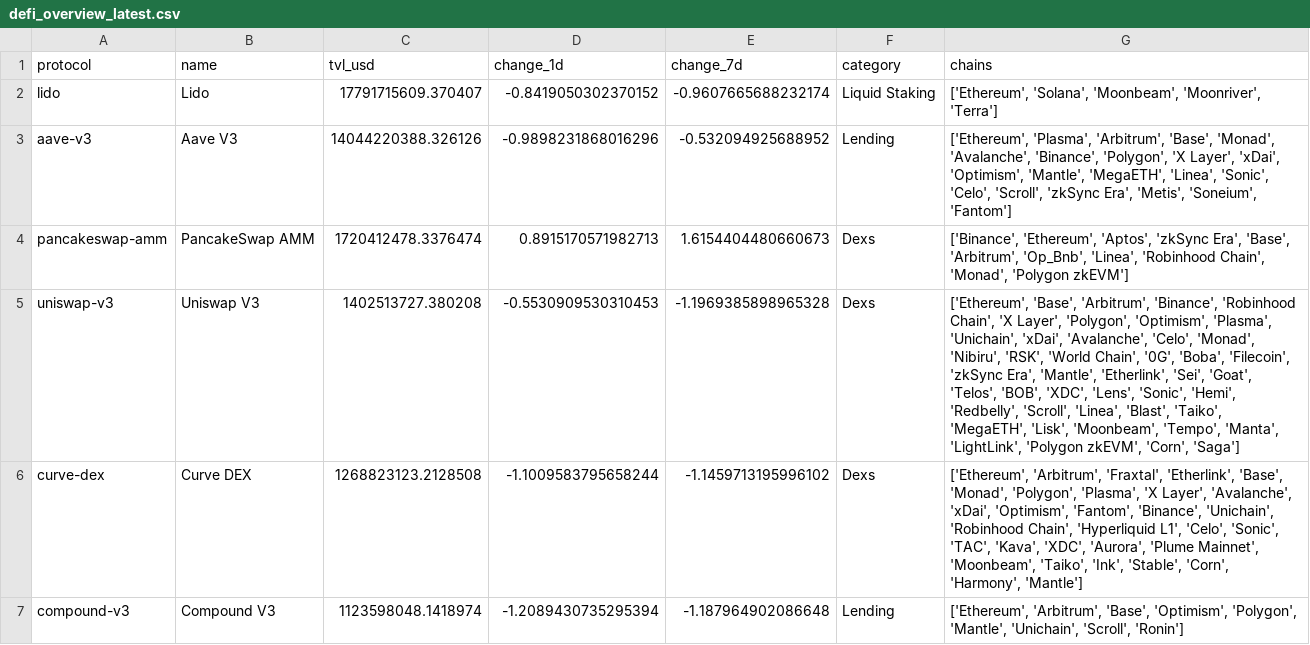
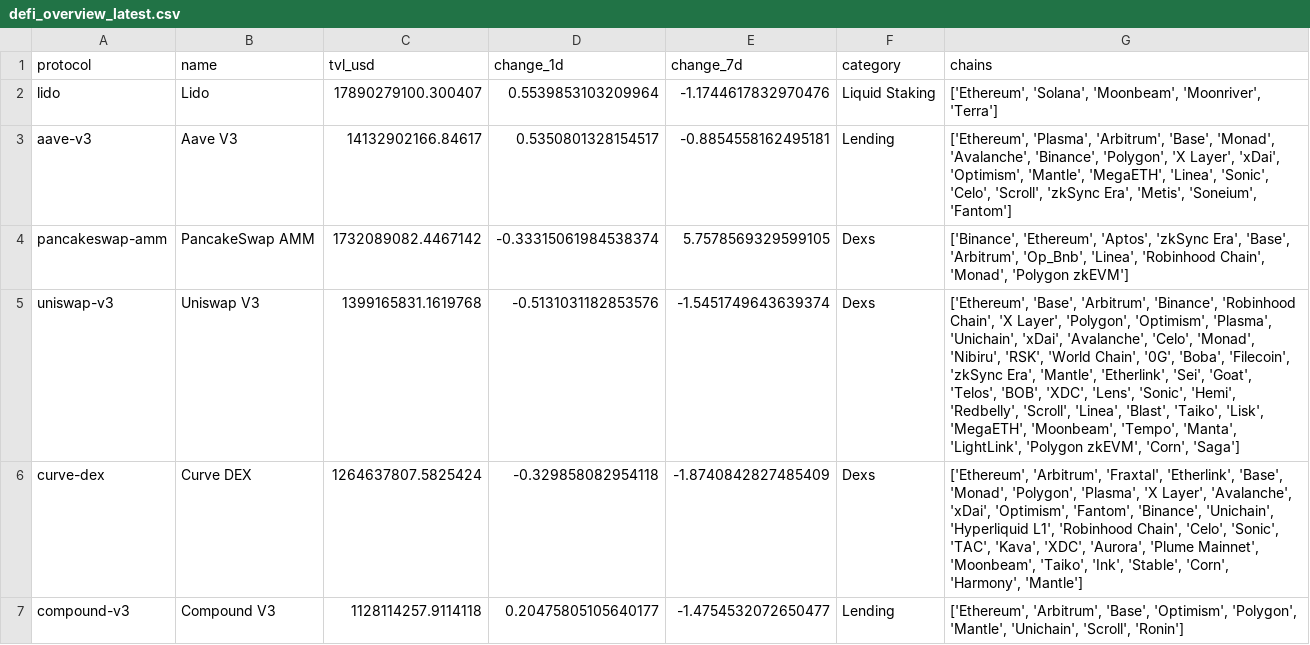
Before and after one commit to hugoneuvillepro-web/crypto-premium-dataset, a CSV file: defi_overview_latest.csv, drawn as a sheet.

Commit message:
Update DeFi dataset 2026-08-15

```diff
--- a/defi_overview_latest.csv
+++ b/defi_overview_latest.csv
@@ -1,7 +1,7 @@
 protocol,name,tvl_usd,change_1d,change_7d,category,chains
-lido,Lido,17791715609.370407,-0.8419050302370152,-0.9607665688232174,Liquid Staking,"['Ethereum', 'Solana', 'Moonbeam', 'Moonriver', 'Terra']"
-aave-v3,Aave V3,14044220388.326126,-0.9898231868016296,-0.532094925688952,Lending,"['Ethereum', 'Plasma', 'Arbitrum', 'Base', 'Monad', 'Avalanche', 'Binance', 'Polygon', 'X Layer', 'xDai', 'Optimism', 'Mantle', 'MegaETH', 'Linea', 'Sonic', 'Celo', 'Scroll', 'zkSync Era', 'Metis', 'Soneium', 'Fantom']"
-pancakeswap-amm,PancakeSwap AMM,1720412478.3376474,0.8915170571982713,1.6154404480660673,Dexs,"['Binance', 'Ethereum', 'Aptos', 'zkSync Era', 'Base', 'Arbitrum', 'Op_Bnb', 'Linea', 'Robinhood Chain', 'Monad', 'Polygon zkEVM']"
-uniswap-v3,Uniswap V3,1402513727.380208,-0.5530909530310453,-1.1969385898965328,Dexs,"['Ethereum', 'Base', 'Arbitrum', 'Binance', 'Robinhood Chain', 'X Layer', 'Polygon', 'Optimism', 'Plasma', 'Unichain', 'xDai', 'Avalanche', 'Celo', 'Monad', 'Nibiru', 'RSK', 'World Chain', '0G', 'Boba', 'Filecoin', 'zkSync Era', 'Mantle', 'Etherlink', 'Sei', 'Goat', 'Telos', 'BOB', 'XDC', 'Lens', 'Sonic', 'Hemi', 'Redbelly', 'Scroll', 'Linea', 'Blast', 'Taiko', 'MegaETH', 'Lisk', 'Moonbeam', 'Tempo', 'Manta', 'LightLink', 'Polygon zkEVM', 'Corn', 'Saga']"
-curve-dex,Curve DEX,1268823123.2128508,-1.1009583795658244,-1.1459713195996102,Dexs,"['Ethereum', 'Arbitrum', 'Fraxtal', 'Etherlink', 'Base', 'Monad', 'Polygon', 'Plasma', 'X Layer', 'Avalanche', 'xDai', 'Optimism', 'Fantom', 'Binance', 'Unichain', 'Robinhood Chain', 'Hyperliquid L1', 'Celo', 'Sonic', 'TAC', 'Kava', 'XDC', 'Aurora', 'Plume Mainnet', 'Moonbeam', 'Taiko', 'Ink', 'Stable', 'Corn', 'Harmony', 'Mantle']"
-compound-v3,Compound V3,1123598048.1418974,-1.2089430735295394,-1.187964902086648,Lending,"['Ethereum', 'Arbitrum', 'Base', 'Optimism', 'Polygon', 'Mantle', 'Unichain', 'Scroll', 'Ronin']"
+lido,Lido,17890279100.300407,0.5539853103209964,-1.1744617832970476,Liquid Staking,"['Ethereum', 'Solana', 'Moonbeam', 'Moonriver', 'Terra']"
+aave-v3,Aave V3,14132902166.84617,0.5350801328154517,-0.8854558162495181,Lending,"['Ethereum', 'Plasma', 'Arbitrum', 'Base', 'Monad', 'Avalanche', 'Binance', 'Polygon', 'X Layer', 'xDai', 'Optimism', 'Mantle', 'MegaETH', 'Linea', 'Sonic', 'Celo', 'Scroll', 'zkSync Era', 'Metis', 'Soneium', 'Fantom']"
+pancakeswap-amm,PancakeSwap AMM,1732089082.4467142,-0.33315061984538374,5.7578569329599105,Dexs,"['Binance', 'Ethereum', 'Aptos', 'zkSync Era', 'Base', 'Arbitrum', 'Op_Bnb', 'Linea', 'Robinhood Chain', 'Monad', 'Polygon zkEVM']"
+uniswap-v3,Uniswap V3,1399165831.1619768,-0.5131031182853576,-1.5451749643639374,Dexs,"['Ethereum', 'Base', 'Arbitrum', 'Binance', 'Robinhood Chain', 'X Layer', 'Polygon', 'Optimism', 'Plasma', 'Unichain', 'xDai', 'Avalanche', 'Celo', 'Monad', 'Nibiru', 'RSK', 'World Chain', '0G', 'Boba', 'Filecoin', 'zkSync Era', 'Mantle', 'Etherlink', 'Sei', 'Goat', 'Telos', 'BOB', 'XDC', 'Lens', 'Sonic', 'Hemi', 'Redbelly', 'Scroll', 'Linea', 'Blast', 'Taiko', 'Lisk', 'MegaETH', 'Moonbeam', 'Tempo', 'Manta', 'LightLink', 'Polygon zkEVM', 'Corn', 'Saga']"
+curve-dex,Curve DEX,1264637807.5825424,-0.329858082954118,-1.8740842827485409,Dexs,"['Ethereum', 'Arbitrum', 'Fraxtal', 'Etherlink', 'Base', 'Monad', 'Polygon', 'Plasma', 'X Layer', 'Avalanche', 'xDai', 'Optimism', 'Fantom', 'Binance', 'Unichain', 'Hyperliquid L1', 'Robinhood Chain', 'Celo', 'Sonic', 'TAC', 'Kava', 'XDC', 'Aurora', 'Plume Mainnet', 'Moonbeam', 'Taiko', 'Ink', 'Stable', 'Corn', 'Harmony', 'Mantle']"
+compound-v3,Compound V3,1128114257.9114118,0.20475805105640177,-1.4754532072650477,Lending,"['Ethereum', 'Arbitrum', 'Base', 'Optimism', 'Polygon', 'Mantle', 'Unichain', 'Scroll', 'Ronin']"
```
